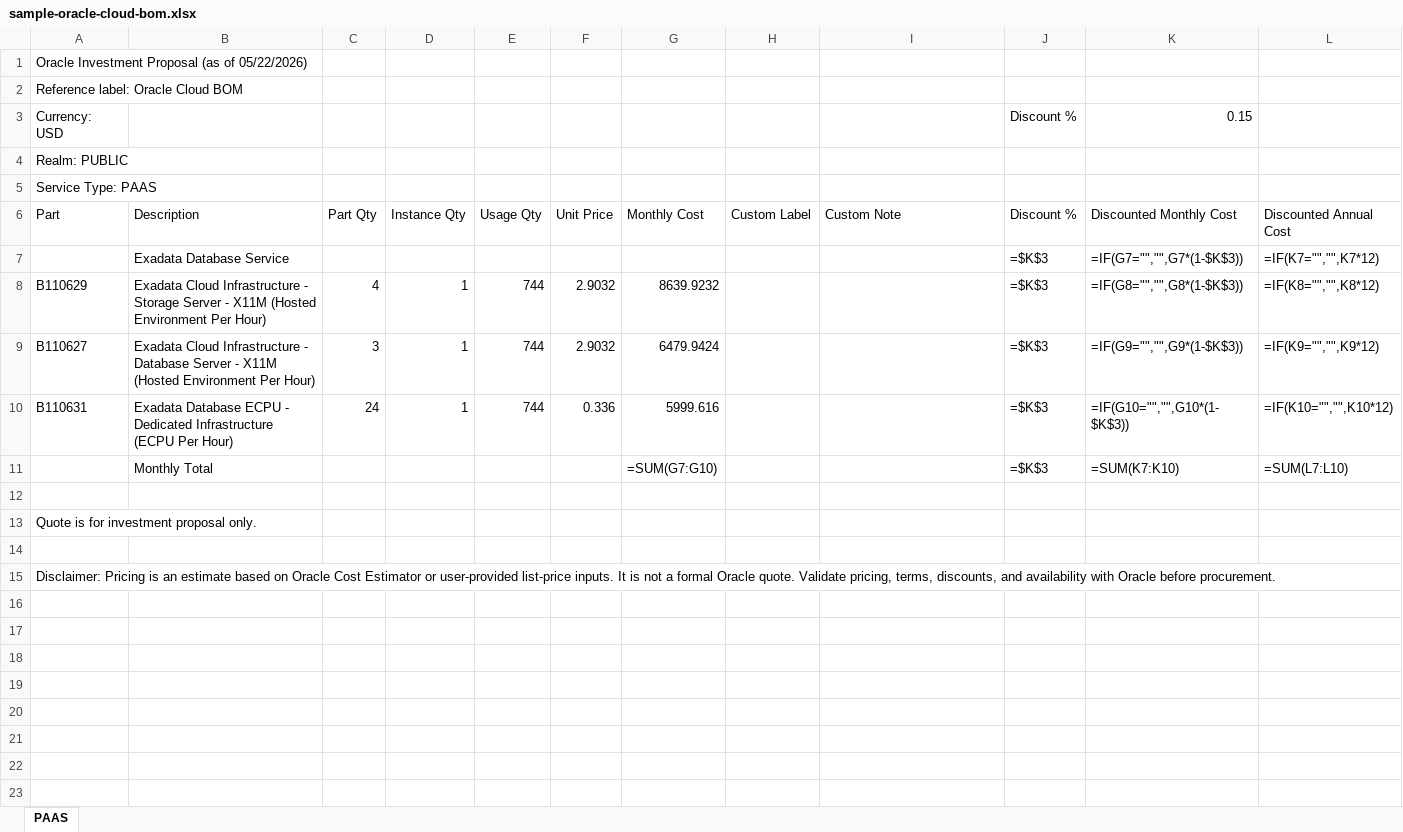
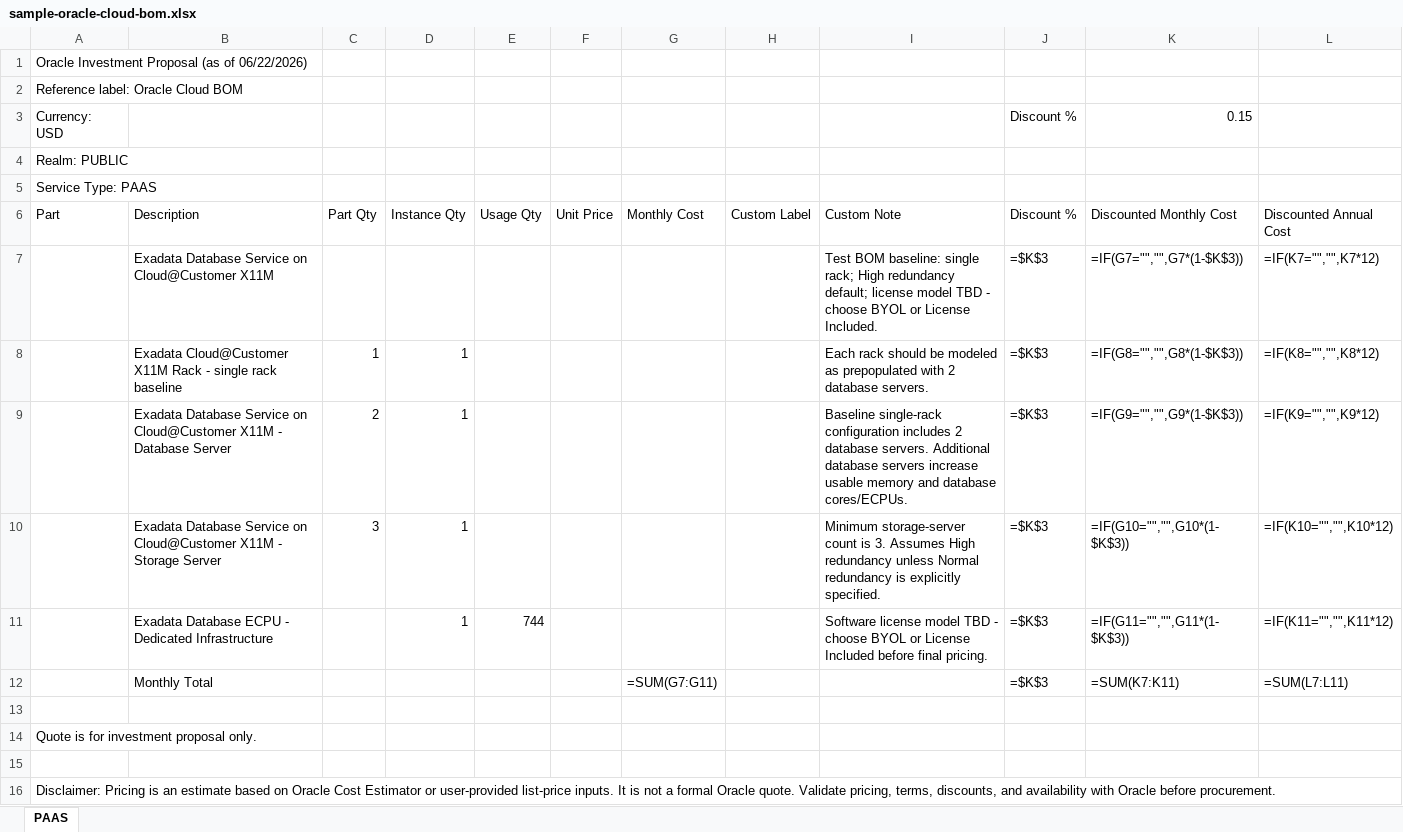
Before and after one commit to philstepson/Codex-BOM-SKILL, an Excel workbook: oracle-cloud-bom-builder/outputs/sample-oracle-cloud-bom.xlsx, sheet PAAS, drawn as a sheet; values as stored, in another font and other column widths than the file's, no borders; formulas without a stored value are shown as written; removed rows and columns are numbered as before the commit, all else as after; the diff names each change by its address in the sheet, - before the commit and + after, or states it on an @@ line.

Commit message:
Add Exadata Cloud at Customer X11M BOM rules

```diff
--- a/oracle-cloud-bom-builder/outputs/sample-oracle-cloud-bom.xlsx (sheet PAAS)
+++ b/oracle-cloud-bom-builder/outputs/sample-oracle-cloud-bom.xlsx (sheet PAAS)
-A1 (Part): Oracle Investment Proposal (as of 05/22/2026)
+A1 (Part): Oracle Investment Proposal (as of 06/22/2026)
-B7 (Description): Exadata Database Service
+B7 (Description): Exadata Database Service on Cloud@Customer X11M
-I7 (Custom Note): (empty)
+I7 (Custom Note): Test BOM baseline: single rack; High redundancy default; license model TBD - choose BYOL or License Included.
-row 8: B110629 | Exadata Cloud Infrastructure - Storage Server - X11M (Hosted Environment Per Hour) | 4 | 1 | 744 | 2.9032 | 8639.9232 |  |  | =$K$3 | =IF(G8="","",G8*(1-$K$3)) | =IF(K8="","",K8*12)
-row 9: B110627 | Exadata Cloud Infrastructure - Database Server - X11M (Hosted Environment Per Hour) | 3 | 1 | 744 | 2.9032 | 6479.9424 |  |  | =$K$3 | =IF(G9="","",G9*(1-$K$3)) | =IF(K9="","",K9*12)
-row 10: B110631 | Exadata Database ECPU - Dedicated Infrastructure (ECPU Per Hour) | 24 | 1 | 744 | 0.336 | 5999.616 |  |  | =$K$3 | =IF(G10="","",G10*(1-$K$3)) | =IF(K10="","",K10*12)
+row 8:  | Exadata Cloud@Customer X11M Rack - single rack baseline | 1 | 1 |  |  |  |  | Each rack should be modeled as prepopulated with 2 database servers. | =$K$3 | =IF(G8="","",G8*(1-$K$3)) | =IF(K8="","",K8*12)
+row 9:  | Exadata Database Service on Cloud@Customer X11M - Database Server | 2 | 1 |  |  |  |  | Baseline single-rack configuration includes 2 database servers. Additional database servers increase usable memory and database cores/ECPUs. | =$K$3 | =IF(G9="","",G9*(1-$K$3)) | =IF(K9="","",K9*12)
+row 10:  | Exadata Database Service on Cloud@Customer X11M - Storage Server | 3 | 1 |  |  |  |  | Minimum storage-server count is 3. Assumes High redundancy unless Normal redundancy is explicitly specified. | =$K$3 | =IF(G10="","",G10*(1-$K$3)) | =IF(K10="","",K10*12)
+row 11:  | Exadata Database ECPU - Dedicated Infrastructure |  | 1 | 744 |  |  |  | Software license model TBD - choose BYOL or License Included before final pricing. | =$K$3 | =IF(G11="","",G11*(1-$K$3)) | =IF(K11="","",K11*12)
-G12 (Monthly Cost): =SUM(G7:G10)
+G12 (Monthly Cost): =SUM(G7:G11)
-K12 (Discounted Monthly Cost): =SUM(K7:K10)
+K12 (Discounted Monthly Cost): =SUM(K7:K11)
-L12 (Discounted Annual Cost): =SUM(L7:L10)
+L12 (Discounted Annual Cost): =SUM(L7:L11)
```
Also changed, not shown: 6 other files.
